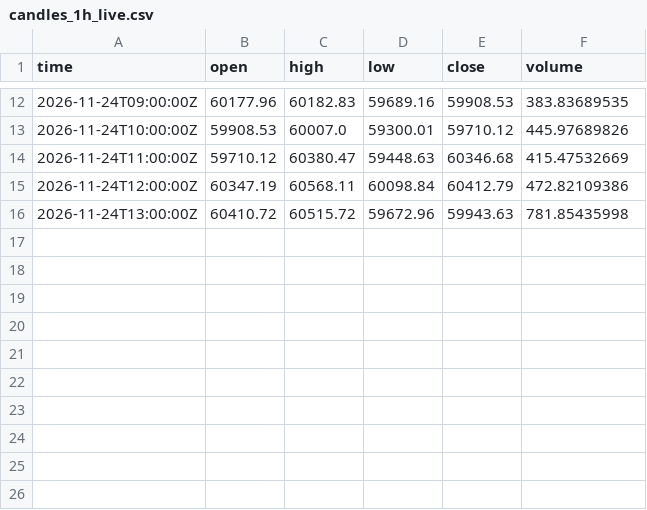
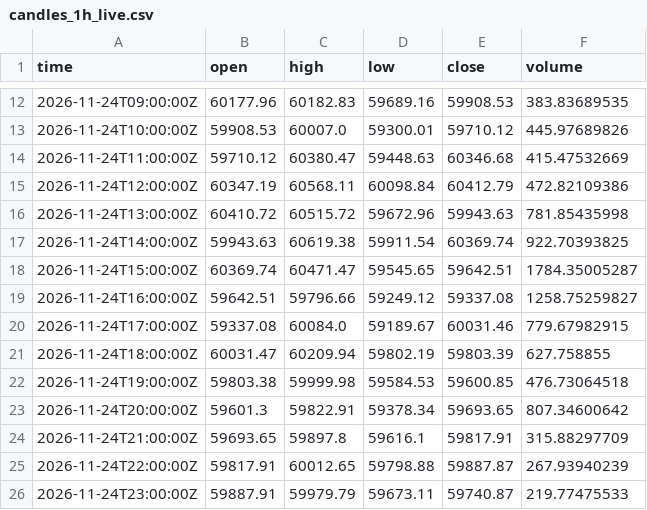
Before and after one commit to suleyman-kara/crypto-forecasting-live, a CSV file: data/candles_1h_live.csv, drawn as a sheet; only a part is shown, gaps mark what is left out; the diff names each change by its address in the sheet, - before the commit and + after, or states it on an @@ line.

```diff
--- a/data/candles_1h_live.csv
+++ b/data/candles_1h_live.csv
+row 17: 2026-11-24T14:00:00Z | 59943.63 | 60619.38 | 59911.54 | 60369.74 | 922.70393825
+row 18: 2026-11-24T15:00:00Z | 60369.74 | 60471.47 | 59545.65 | 59642.51 | 1784.35005287
+row 19: 2026-11-24T16:00:00Z | 59642.51 | 59796.66 | 59249.12 | 59337.08 | 1258.75259827
+row 20: 2026-11-24T17:00:00Z | 59337.08 | 60084.0 | 59189.67 | 60031.46 | 779.67982915
+row 21: 2026-11-24T18:00:00Z | 60031.47 | 60209.94 | 59802.19 | 59803.39 | 627.758855
+row 22: 2026-11-24T19:00:00Z | 59803.38 | 59999.98 | 59584.53 | 59600.85 | 476.73064518
+row 23: 2026-11-24T20:00:00Z | 59601.3 | 59822.91 | 59378.34 | 59693.65 | 807.34600642
+row 24: 2026-11-24T21:00:00Z | 59693.65 | 59897.8 | 59616.1 | 59817.91 | 315.88297709
+row 25: 2026-11-24T22:00:00Z | 59817.91 | 60012.65 | 59798.88 | 59887.87 | 267.93940239
+row 26: 2026-11-24T23:00:00Z | 59887.91 | 59979.79 | 59673.11 | 59740.87 | 219.77475533
```
Also changed, not shown: 2 other files.
